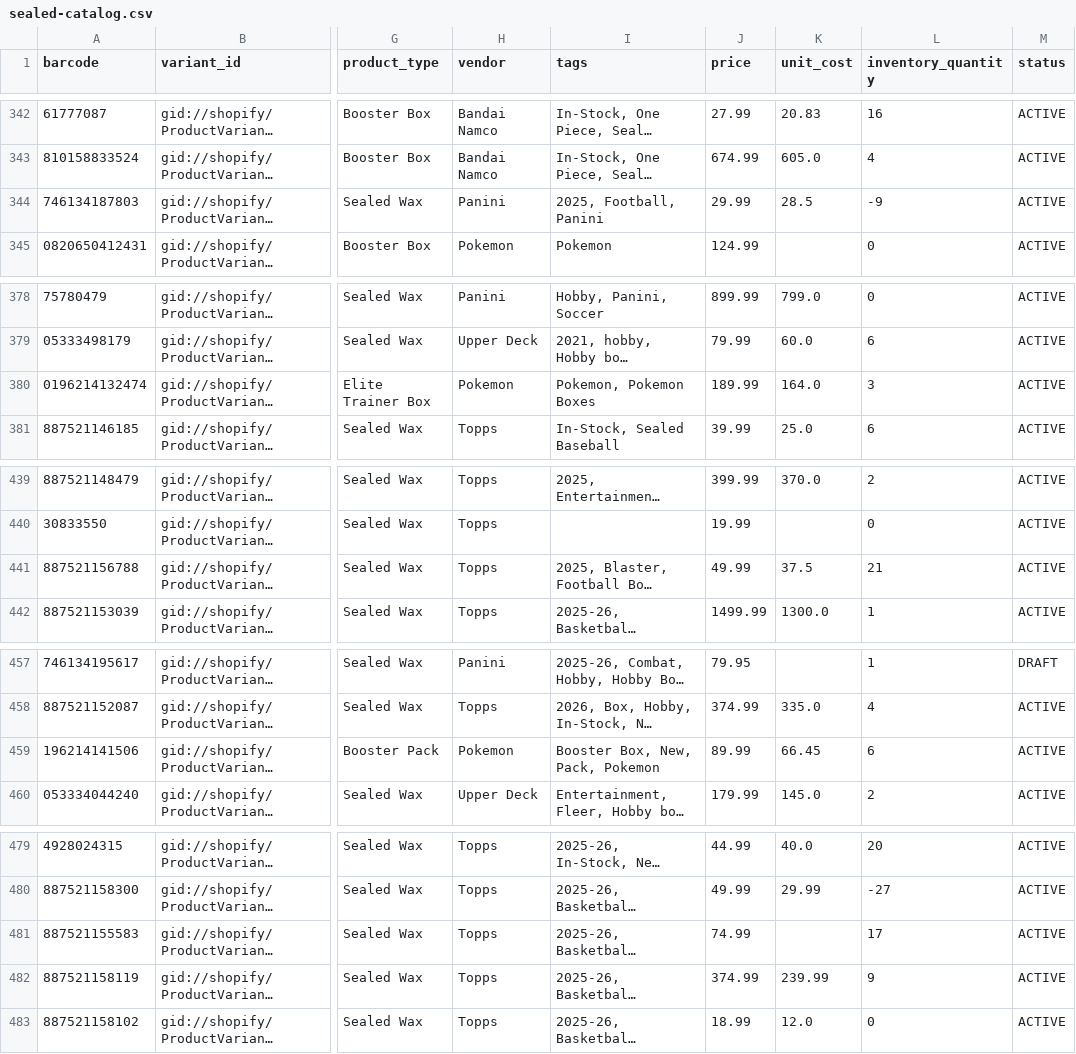
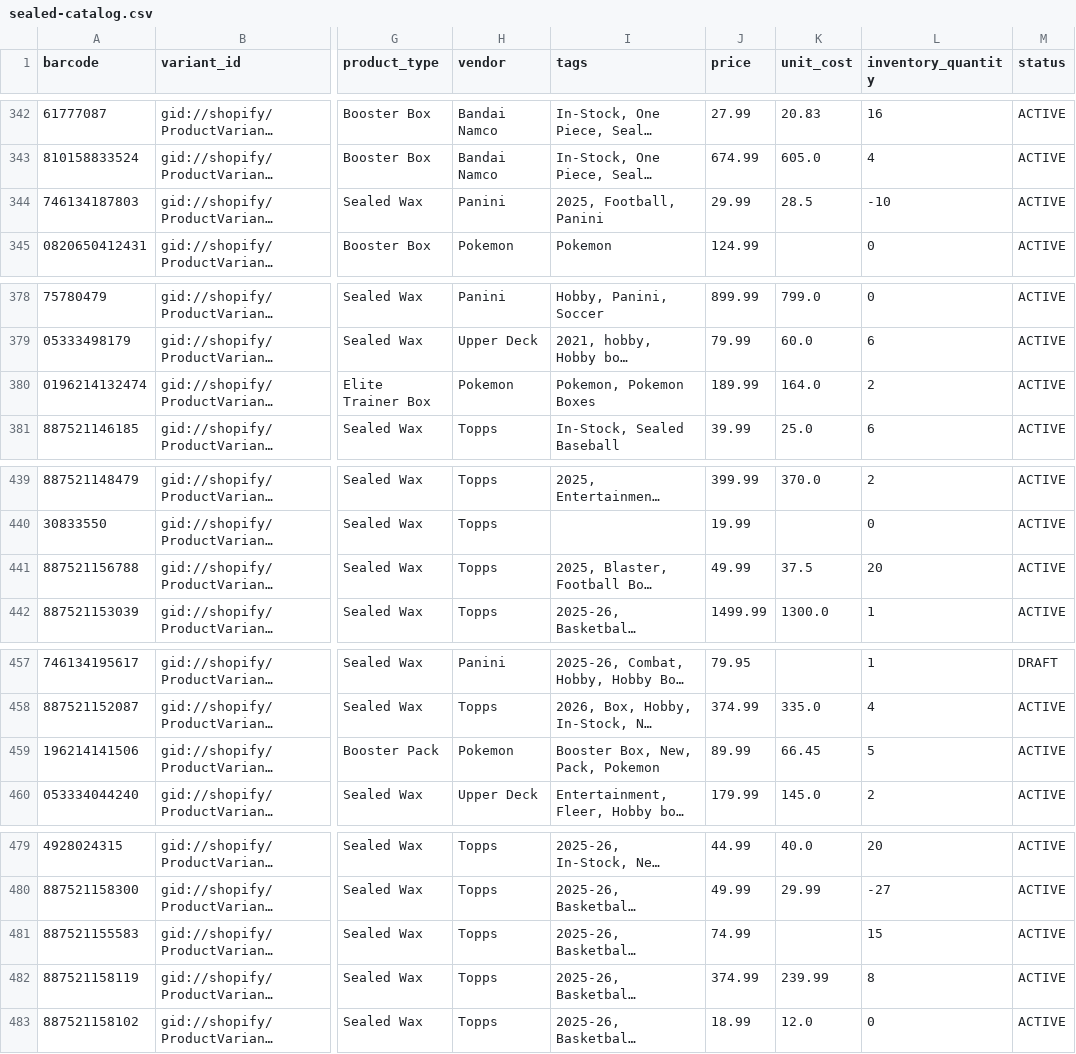
Before and after one commit to shoelessjoes/shoelessjoes-ops, a CSV file: data/sealed-catalog.csv, drawn as a sheet; only a part is shown, gaps mark what is left out; long unchanged cells end in …; the diff covers the shown part only; the diff names each change by its address in the sheet, - before the commit and + after, or states it on an @@ line.

```diff
--- a/data/sealed-catalog.csv
+++ b/data/sealed-catalog.csv
-L344 (inventory_quantity): -9
+L344 (inventory_quantity): -10
-L380 (inventory_quantity): 3
+L380 (inventory_quantity): 2
-L441 (inventory_quantity): 21
+L441 (inventory_quantity): 20
-L459 (inventory_quantity): 6
+L459 (inventory_quantity): 5
-L481 (inventory_quantity): 17
+L481 (inventory_quantity): 15
-L482 (inventory_quantity): 9
+L482 (inventory_quantity): 8
```
Also changed, not shown: 10 edited cells elsewhere in this file, 16 other files.
